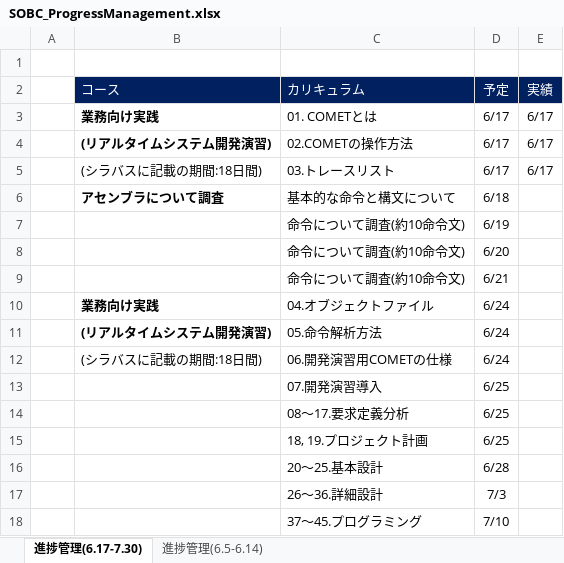
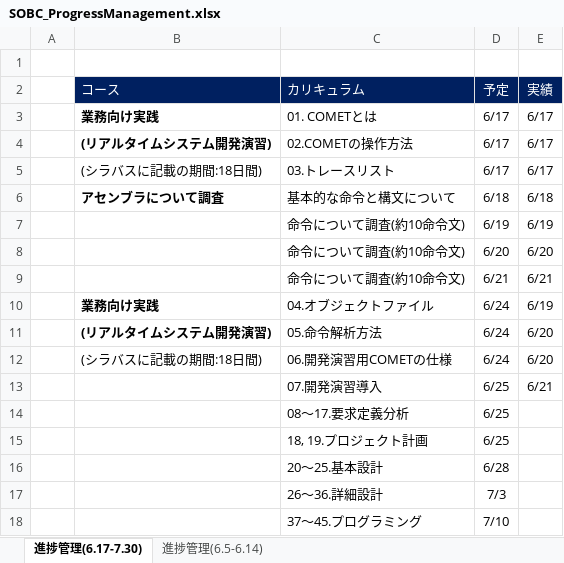
Before and after one commit to azreus906/10031s0001, an Excel workbook: management/SOBC_ProgressManagement.xlsx, sheet 進捗管理(6.17-7.30), drawn as a sheet; only a part is shown; values as stored, in another font and other column widths than the file's, no borders; charts and pictures not drawn; the diff names each change by its address in the sheet, - before the commit and + after, or states it on an @@ line.

```diff
--- a/management/SOBC_ProgressManagement.xlsx (sheet 進捗管理(6.17-7.30))
+++ b/management/SOBC_ProgressManagement.xlsx (sheet 進捗管理(6.17-7.30))
-E6 (実績): (empty)
+E6 (実績): 6/18
-E7 (実績): (empty)
+E7 (実績): 6/19
-E8 (実績): (empty)
+E8 (実績): 6/20
-E9 (実績): (empty)
+E9 (実績): 6/21
-E10 (実績): (empty)
+E10 (実績): 6/19
-E11:E12 (実績): (empty)
+E11:E12 (実績): 6/20
-E13 (実績): (empty)
+E13 (実績): 6/21
```
Also changed, not shown: charts or pictures, 4 other files.
